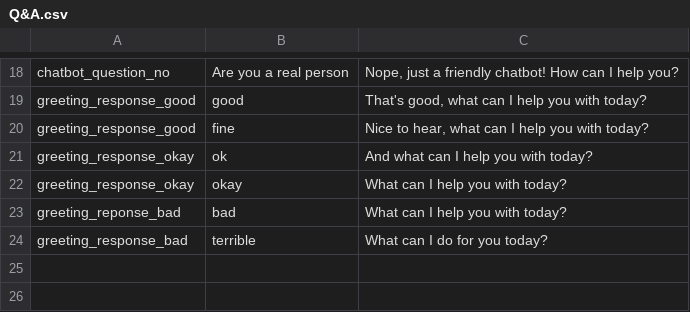
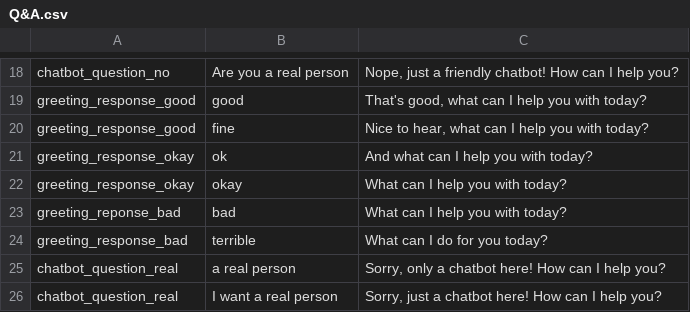
Before and after one commit to DajanaMuho/Robo-Chat, a CSV file: Q&A.csv, drawn as a sheet; only a part is shown, gaps mark what is left out; the diff names each change by its address in the sheet, - before the commit and + after, or states it on an @@ line.

Commit message:
Update Q&A.csv

```diff
--- a/Q&A.csv
+++ b/Q&A.csv
+row 25: chatbot_question_real | a real person | Sorry, only a chatbot here! How can I help you?
+row 26: chatbot_question_real | I want a real person | Sorry, just a chatbot here! How can I help you?
```
